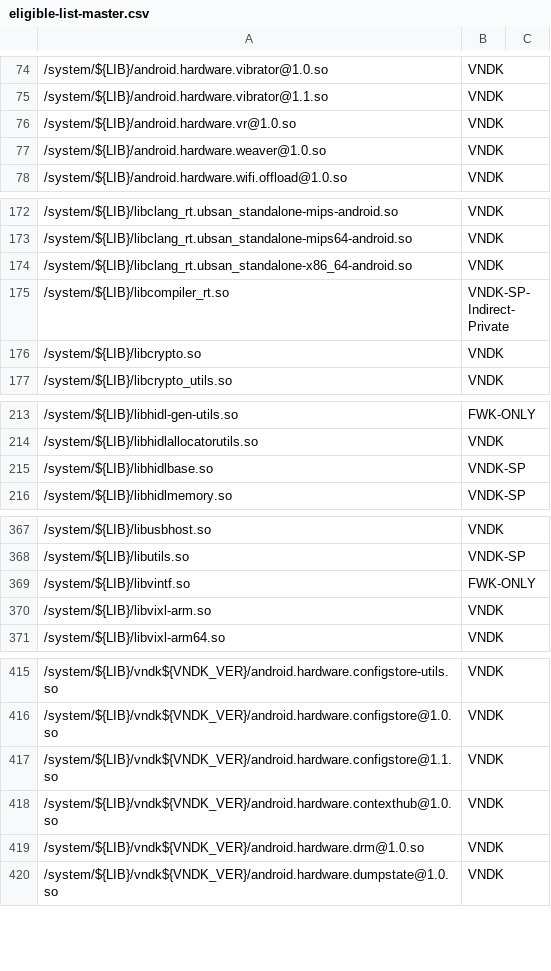
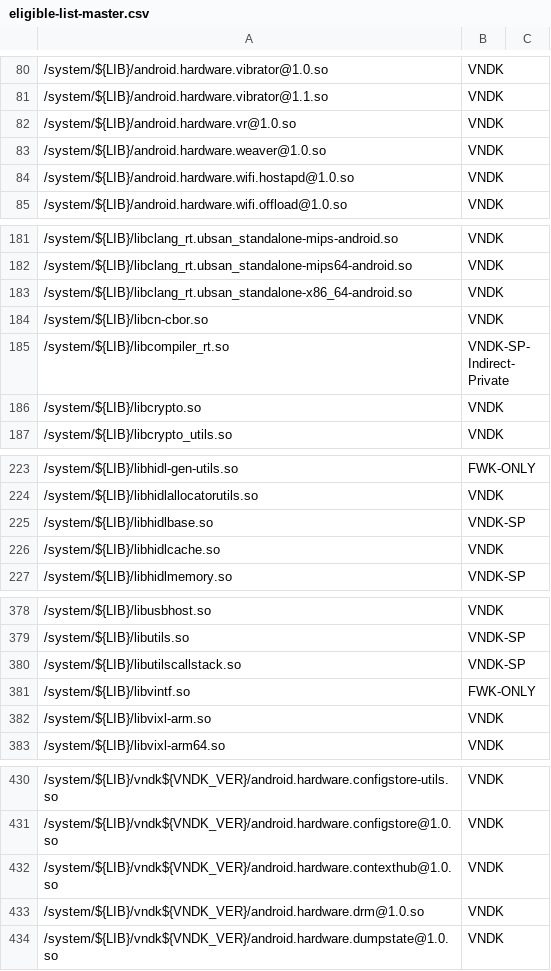
Before and after one commit to bluestacks/development-a16, a CSV file: vndk/tools/definition-tool/datasets/eligible-list-master.csv, drawn as a sheet; only a part is shown, gaps mark what is left out; removed rows and columns are numbered as before the commit, all else as after; the diff covers the shown part only; the diff names each change by its address in the sheet, - before the commit and + after, or states it on an @@ line.

Commit message:
vndk-def: Update eligible-list-master.csv
Add VNDK Libs:

* android.hardware.audio.common-util.so
* android.hardware.authsecret@1.0.so
* android.hardware.automotive.audiocontrol@1.0.so
* android.hardware.radio.config@1.0.so
* android.hardware.soundtrigger@2.0-core.so
* android.hardware.soundtrigger@2.1.so
* android.hardware.wifi.hostapd@1.0.so
* libbufferhub.so
* libbufferhubqueue.so
* libcn-cbor.so
* libhidlcache.so

Add VNDK-SP Libs:

* android.hardware.graphics.common@1.1.so
* libutilscallstack.so

Remove VNDK Lib:

* android.hardware.configstore@1.1.so

Test: Run vndk_definition_tool.py and the libs mentioned above are not
errors anymore.

Change-Id: I59e202a9ea2d38767432fa7bffd1063e0c4aaa65

```diff
--- a/vndk/tools/definition-tool/datasets/eligible-list-master.csv
+++ b/vndk/tools/definition-tool/datasets/eligible-list-master.csv
+row 84: /system/${LIB}/android.hardware.wifi.hostapd@1.0.so | VNDK
+row 184: /system/${LIB}/libcn-cbor.so | VNDK
+row 226: /system/${LIB}/libhidlcache.so | VNDK
+row 380: /system/${LIB}/libutilscallstack.so | VNDK-SP
-row 417: /system/${LIB}/vndk${VNDK_VER}/android.hardware.configstore@1.1.so | VNDK
```
Also changed, not shown: 22 added rows and 1 removed row elsewhere in this file.
